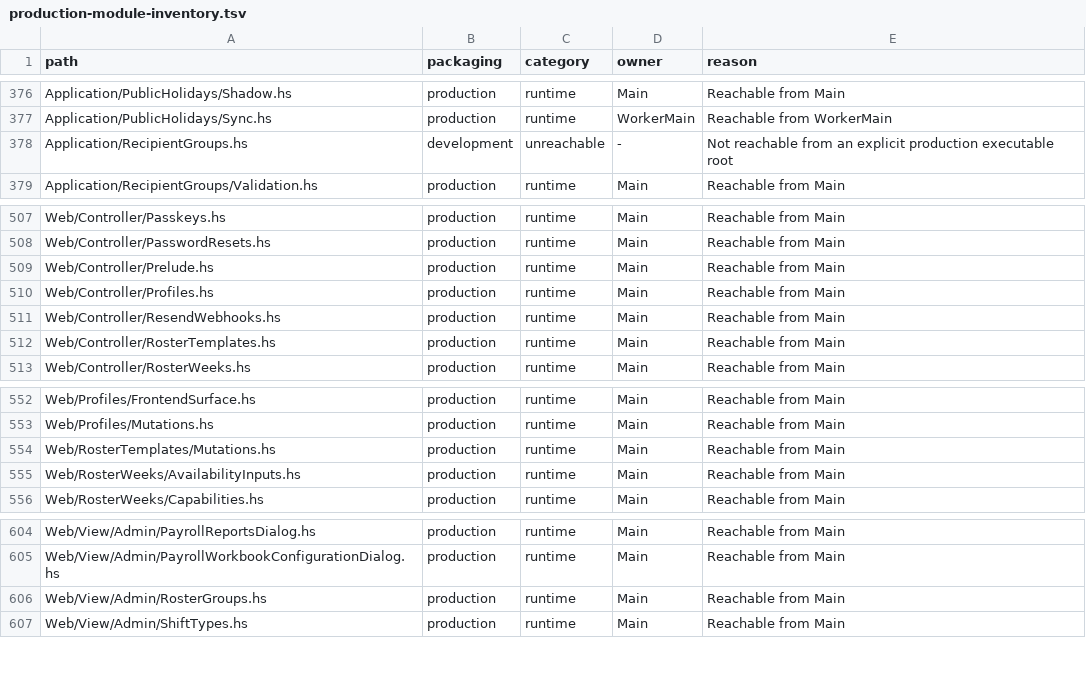
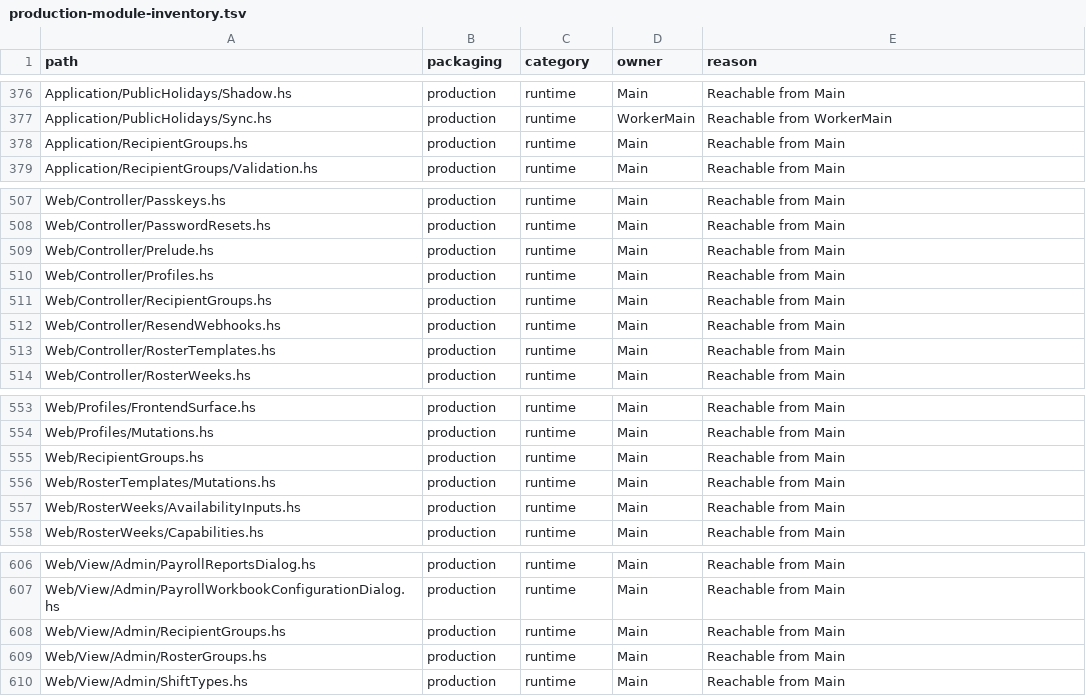
Before and after one commit to BeaudanBrown/ihp-roster, a TSV file: Config/nix/production-module-inventory.tsv, drawn as a sheet; only a part is shown, gaps mark what is left out.

Commit message:
Add venue recipient-group administration and browser validation (#668)

```diff
--- a/Config/nix/production-module-inventory.tsv
+++ b/Config/nix/production-module-inventory.tsv
@@ -377,3 +377,3 @@ Application/PublicHolidays/Shadow.hs	production	runtime	Main	Reachable from Main
 Application/PublicHolidays/Sync.hs	production	runtime	WorkerMain	Reachable from WorkerMain
-Application/RecipientGroups.hs	development	unreachable	-	Not reachable from an explicit production executable root
+Application/RecipientGroups.hs	production	runtime	Main	Reachable from Main
 Application/RecipientGroups/Validation.hs	production	runtime	Main	Reachable from Main
@@ -510,2 +510,3 @@ Web/Controller/Prelude.hs	production	runtime	Main	Reachable from Main
 Web/Controller/Profiles.hs	production	runtime	Main	Reachable from Main
+Web/Controller/RecipientGroups.hs	production	runtime	Main	Reachable from Main
 Web/Controller/ResendWebhooks.hs	production	runtime	Main	Reachable from Main
@@ -553,2 +554,3 @@ Web/Profiles/FrontendSurface.hs	production	runtime	Main	Reachable from Main
 Web/Profiles/Mutations.hs	production	runtime	Main	Reachable from Main
+Web/RecipientGroups.hs	production	runtime	Main	Reachable from Main
 Web/RosterTemplates/Mutations.hs	production	runtime	Main	Reachable from Main
@@ -605,2 +607,3 @@ Web/View/Admin/PayrollReportsDialog.hs	production	runtime	Main	Reachable from Ma
 Web/View/Admin/PayrollWorkbookConfigurationDialog.hs	production	runtime	Main	Reachable from Main
+Web/View/Admin/RecipientGroups.hs	production	runtime	Main	Reachable from Main
 Web/View/Admin/RosterGroups.hs	production	runtime	Main	Reachable from Main
```
Also changed, not shown: 31 other files.
